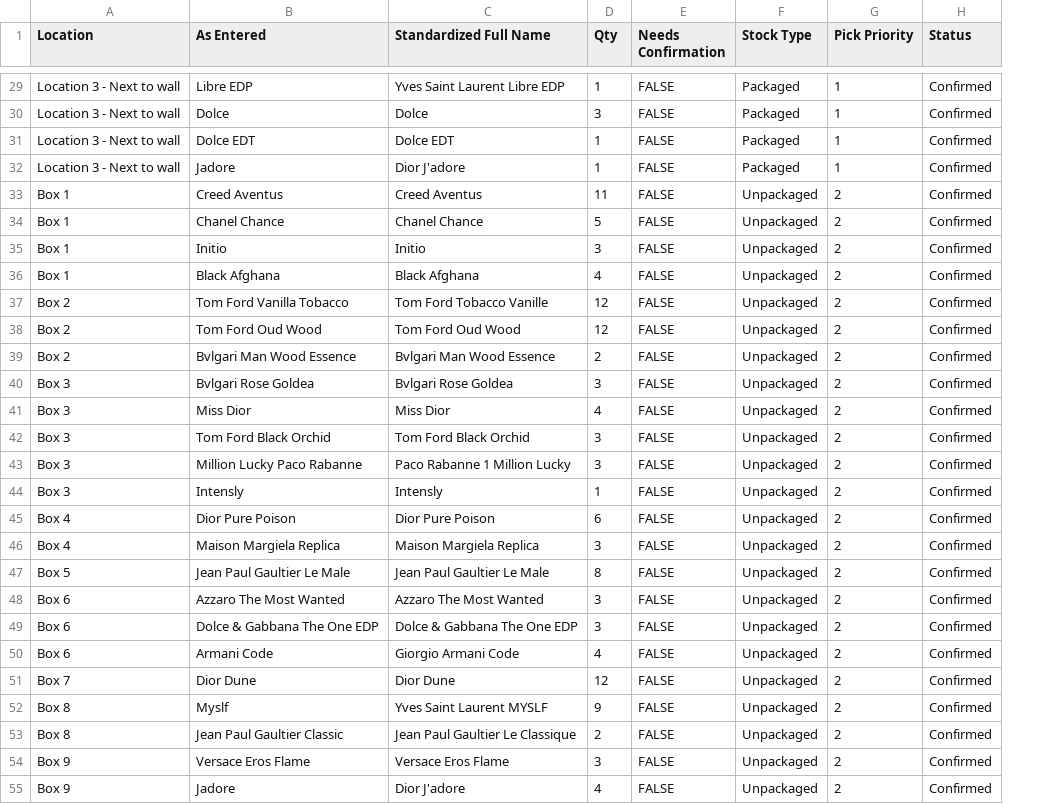
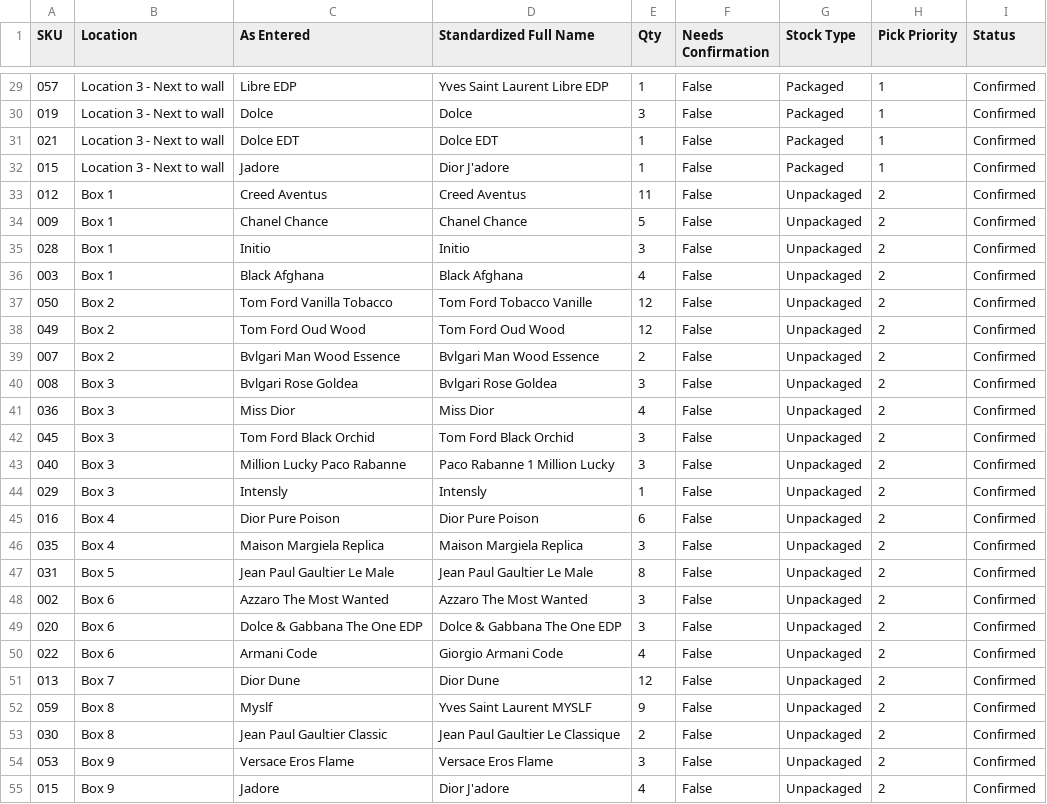
Before and after one commit to farhadirfani99-beep/perfume-app, a CSV file: inventory_master_final.csv, drawn as a sheet; only a part is shown, gaps mark what is left out; addresses are those after the commit; the diff covers the shown part only; the diff names each change by its address in the sheet, - before the commit and + after, or states it on an @@ line.

```diff
--- a/inventory_master_final.csv
+++ b/inventory_master_final.csv
+column A (SKU), rows 29-55: 057 | 019 | 021 | 015 | 012 | 009 | 028 | 003 | 050 | 049 | 007 | 008 | 036 | 045 | 040 | 029 | 016 | 035 | 031 | 002 | 020 | 022 | 013 | 059 | 030 | 053 | 015
-F29:F55 (Needs Confirmation): FALSE
+F29:F55 (Needs Confirmation): False
```
Also changed, not shown: 50 edited cells elsewhere in this file.
